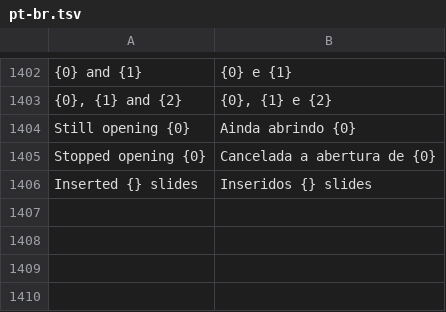
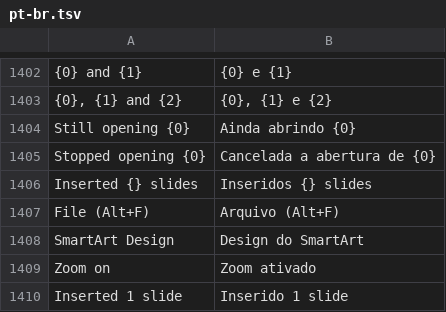
Before and after one commit to storytold/deckcraft, a TSV file: crates/ui-egui/src/i18n/pt-br.tsv, drawn as a sheet; only a part is shown, gaps mark what is left out; the diff names each change by its address in the sheet, - before the commit and + after, or states it on an @@ line.

Commit message:
fix(i18n): address CodeRabbit review feedback on zoom, slide count singular, ribbon keys, and docstrings

```diff
--- a/crates/ui-egui/src/i18n/pt-br.tsv
+++ b/crates/ui-egui/src/i18n/pt-br.tsv
+row 1407: File (Alt+F) | Arquivo (Alt+F)
+row 1408: SmartArt Design | Design do SmartArt
+row 1409: Zoom on | Zoom ativado
+row 1410: Inserted 1 slide | Inserido 1 slide
```
Also changed, not shown: 4 other files.
